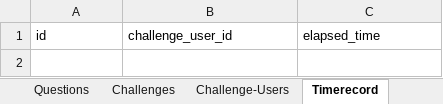
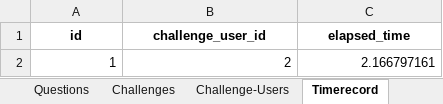
Before and after one commit to Arunprakash-21/MP2, an Excel workbook: Mini Project 2 - Instructor Database.xlsx, sheet Timerecord, drawn as a sheet; values as stored, in another font and other column widths than the file's, no borders; the diff names each change by its address in the sheet, - before the commit and + after, or states it on an @@ line.

```diff
--- a/Mini Project 2 - Instructor Database.xlsx (sheet Timerecord)
+++ b/Mini Project 2 - Instructor Database.xlsx (sheet Timerecord)
@@ A1:C1 bold: off → on, alignment: left → center @@
+row 2: 1 | 2 | 2.166797161
```
Also changed, not shown: sheet Questions, sheet Users, sheet Challenge-Users, sheet Challenges, 3 other files.
